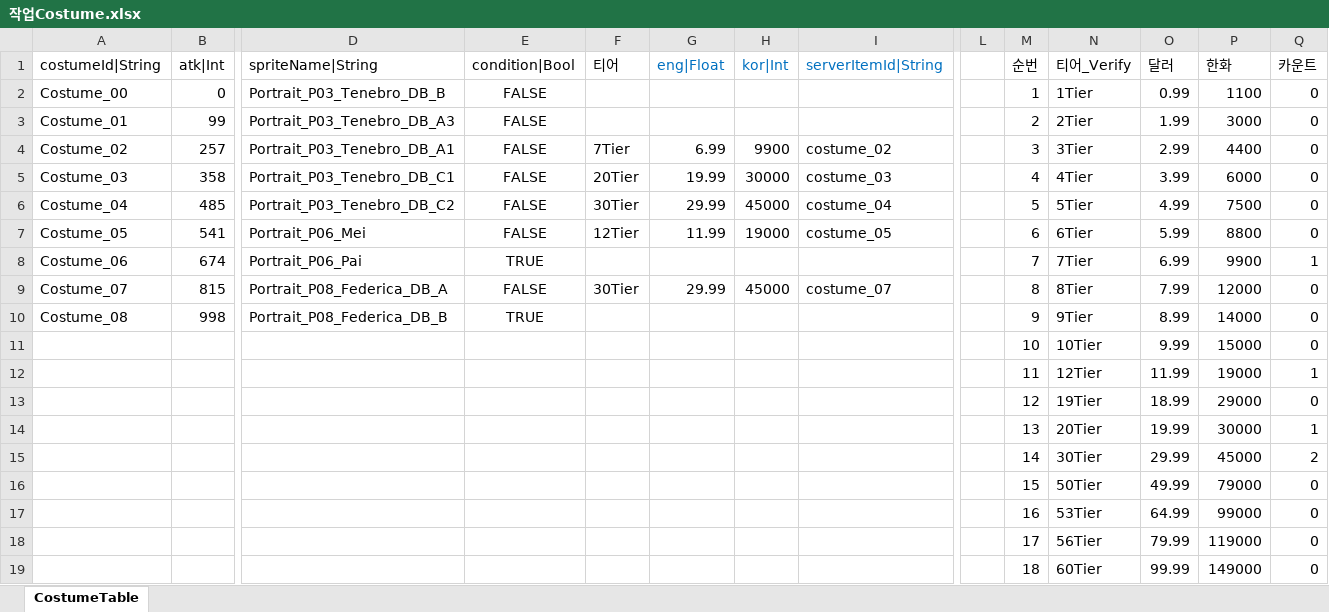
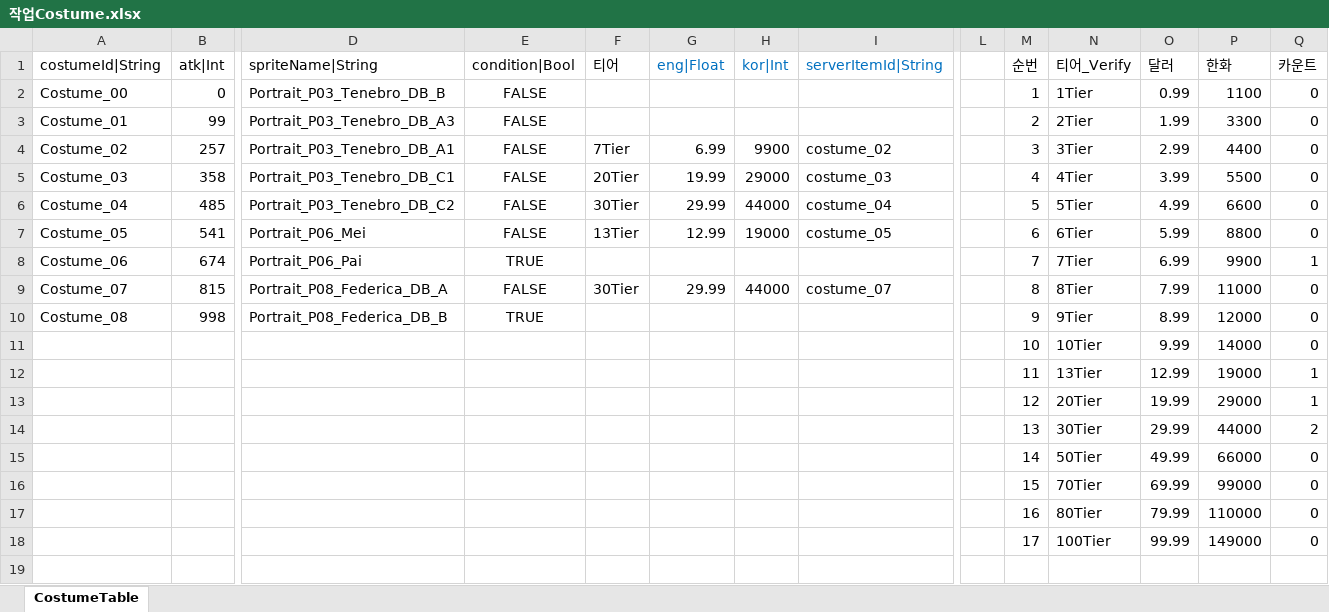
Before and after one commit to hayannal/ProjectNameless, an Excel workbook: Excel/작업Costume.xlsx, sheet CostumeTable, drawn as a sheet; only a part is shown, gaps mark what is left out; values as stored, in another font and other column widths than the file's, no borders; removed rows and columns are numbered as before the commit, all else as after; rows hold the shown columns only; the diff names each change by its address in the sheet, - before the commit and + after, or states it on an @@ line.

```diff
--- a/Excel/작업Costume.xlsx (sheet CostumeTable)
+++ b/Excel/작업Costume.xlsx (sheet CostumeTable)
-P3 (한화): 3000
+P3 (한화): 3300
-H5 (kor|Int): 30000
+H5 (kor|Int): 29000
-P5 (한화): 6000
+P5 (한화): 5500
-H6 (kor|Int): 45000
+H6 (kor|Int): 44000
-P6 (한화): 7500
+P6 (한화): 6600
-F7 (티어): 12Tier
+F7 (티어): 13Tier
-G7 (eng|Float): 11.99
+G7 (eng|Float): 12.99
-H9 (kor|Int): 45000
+H9 (kor|Int): 44000
-P9 (한화): 12000
+P9 (한화): 11000
-P10 (한화): 14000
+P10 (한화): 12000
-P11 (한화): 15000
+P11 (한화): 14000
-N12 (티어_Verify): 12Tier
+N12 (티어_Verify): 13Tier
-O12 (달러): 11.99
+O12 (달러): 12.99
-row 13:  |  |  |  |  |  |  |  |  | 12 | 19Tier | 18.99 | 29000 | 0
-M13 (순번): 13
+M13 (순번): 12
-P13 (한화): 30000
+P13 (한화): 29000
-M14 (순번): 14
+M14 (순번): 13
-P14 (한화): 45000
+P14 (한화): 44000
-M15 (순번): 15
+M15 (순번): 14
-P15 (한화): 79000
+P15 (한화): 66000
-row 17:  |  |  |  |  |  |  |  |  | 16 | 53Tier | 64.99 | 99000 | 0
-row 18:  |  |  |  |  |  |  |  |  | 17 | 56Tier | 79.99 | 119000 | 0
+row 16:  |  |  |  |  |  |  |  |  | 15 | 70Tier | 69.99 | 99000 | 0
+row 17:  |  |  |  |  |  |  |  |  | 16 | 80Tier | 79.99 | 110000 | 0
-M18 (순번): 18
+M18 (순번): 17
-N18 (티어_Verify): 60Tier
+N18 (티어_Verify): 100Tier
```
Also changed, not shown: formulas that keep their value, Excel/Costume.xlsx, 1 other file.
